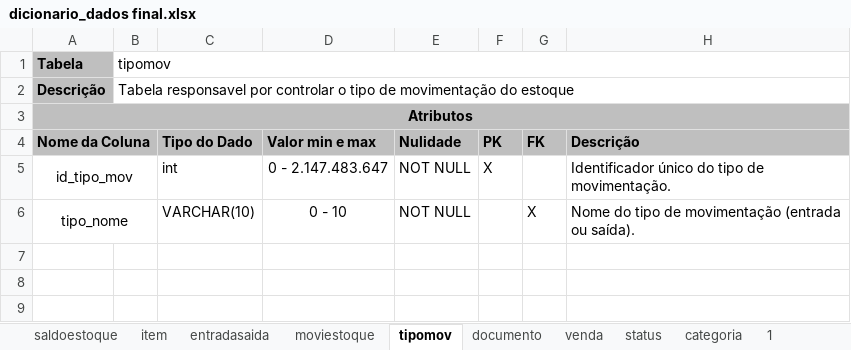
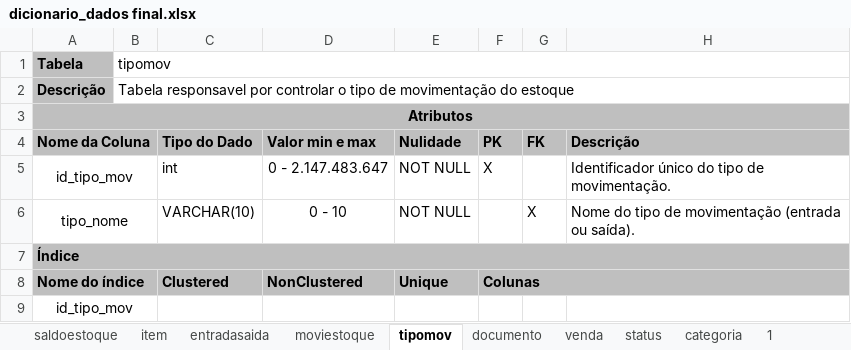
Before and after one commit to gabrieljloh/StoreStocker, an Excel workbook: dicionario_dados/dicionario_dados final.xlsx, sheet tipomov, drawn as a sheet; values as stored, in another font and other column widths than the file's, no borders; the diff names each change by its address in the sheet, - before the commit and + after, or states it on an @@ line.

```diff
--- a/dicionario_dados/dicionario_dados final.xlsx (sheet tipomov)
+++ b/dicionario_dados/dicionario_dados final.xlsx (sheet tipomov)
+row 7: Índice
+row 8: Nome do índice |  | Clustered | NonClustered | Unique | Colunas
+row 9: id_tipo_mov
```
Also changed, not shown: sheet entradasaida, sheet categoria, sheet status, sheet venda, sheet saldoestoque, sheet documento, 2 more sheets.
